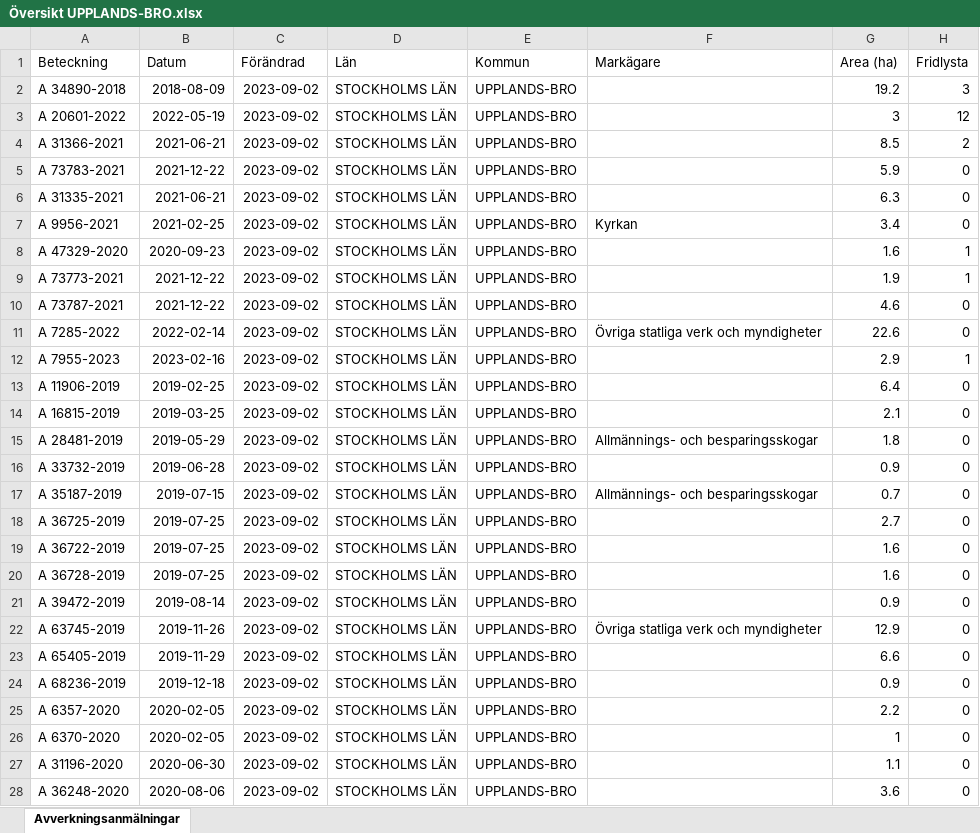
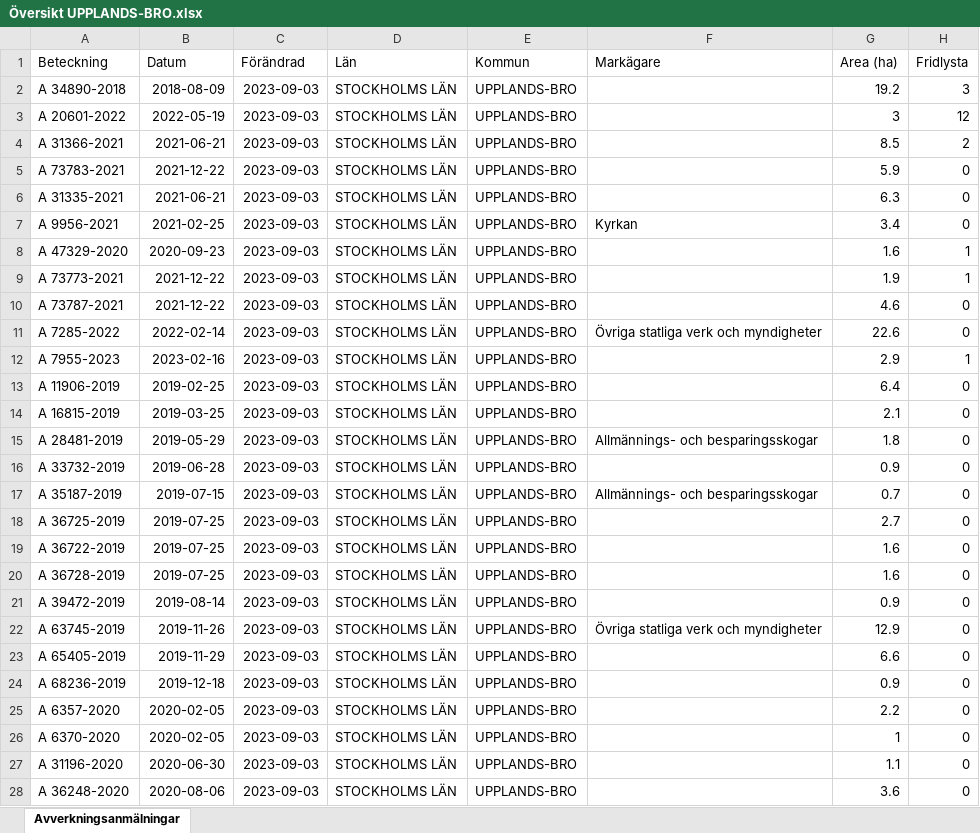
Before and after one commit to klasma/Logging_UPPLANDS-BRO, an Excel workbook: Översikt UPPLANDS-BRO.xlsx, sheet Avverkningsanmälningar, drawn as a sheet; only a part is shown; values as stored, in another font and other column widths than the file's, no borders; the diff covers the shown part only; the diff names each change by its address in the sheet, - before the commit and + after, or states it on an @@ line.

```diff
--- a/Översikt UPPLANDS-BRO.xlsx (sheet Avverkningsanmälningar)
+++ b/Översikt UPPLANDS-BRO.xlsx (sheet Avverkningsanmälningar)
-C2:C28 (Förändrad): 2023-09-02
+C2:C28 (Förändrad): 2023-09-03
```
Also changed, not shown: 61 edited cells elsewhere in this sheet, artfynd/A 20601-2022.xlsx, artfynd/A 31335-2021.xlsx, 53 other files.
